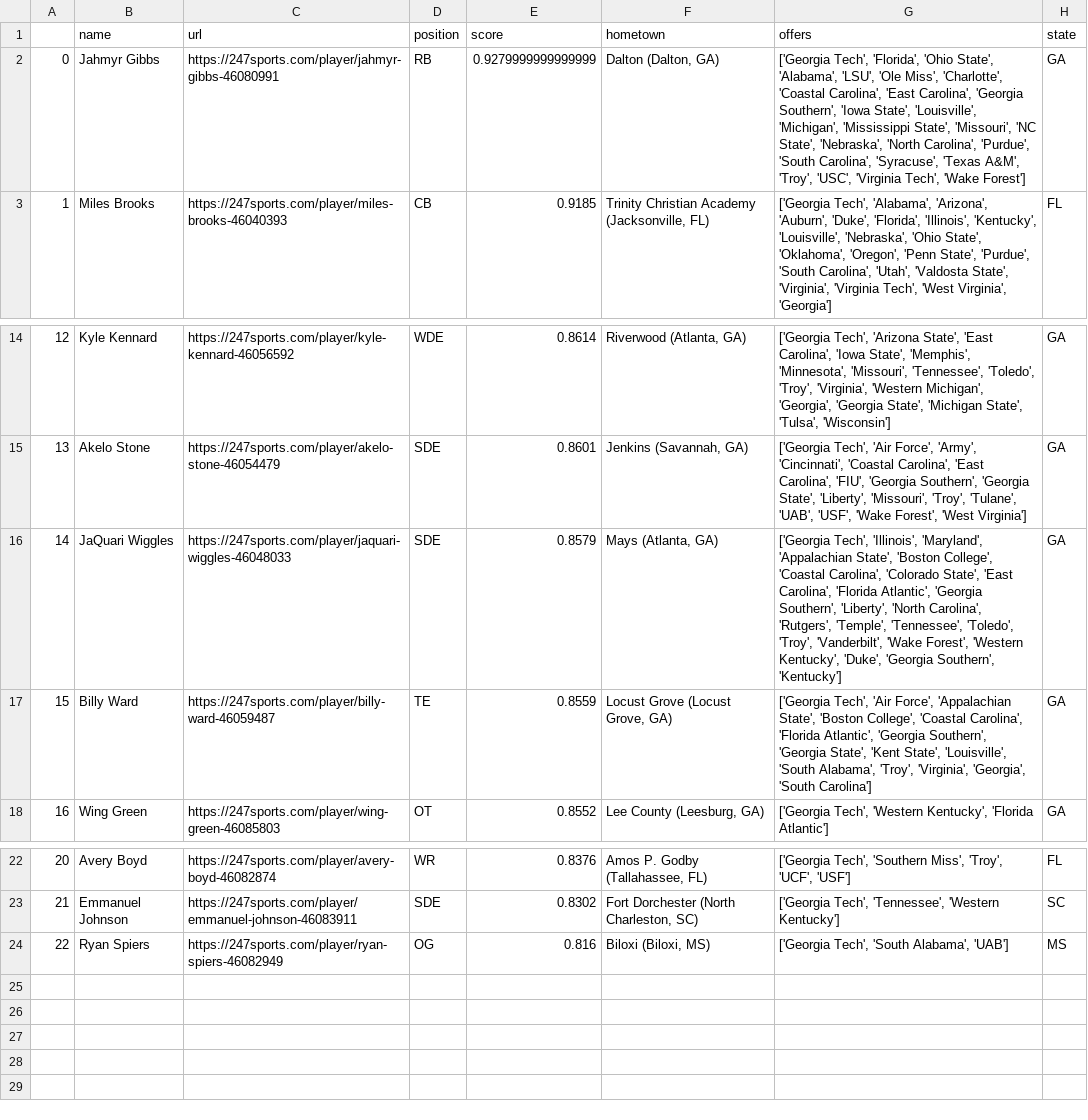
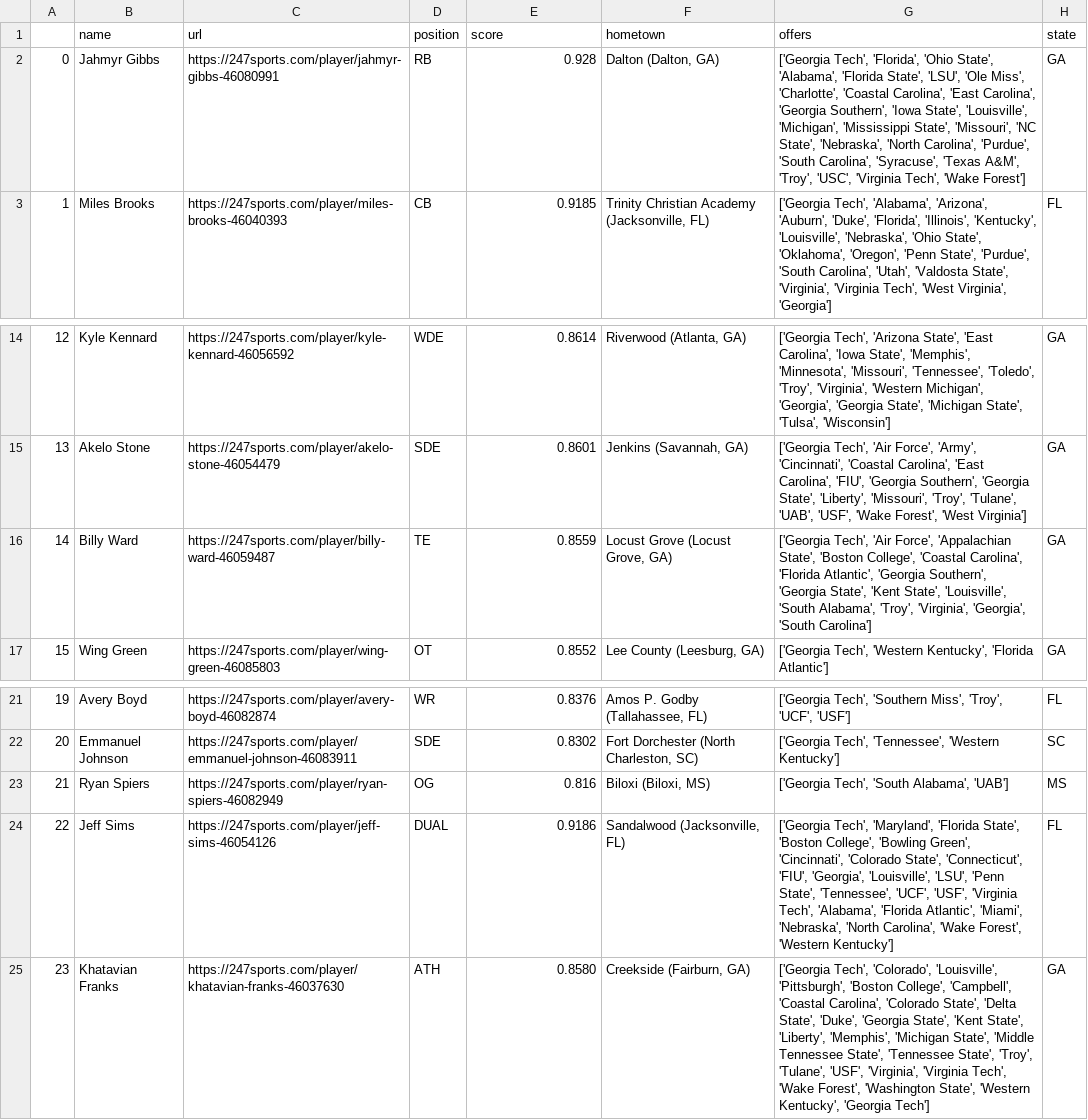
Before and after one commit to dlee1579/ncaa_recruiting, a CSV file: team recruiting raw data/georgia tech commit data.csv, drawn as a sheet; only a part is shown, gaps mark what is left out; removed rows and columns are numbered as before the commit, all else as after; the diff names each change by its address in the sheet, - before the commit and + after, or states it on an @@ line.

```diff
--- a/team recruiting raw data/georgia tech commit data.csv
+++ b/team recruiting raw data/georgia tech commit data.csv
-E2 (score): 0.9279999999999999
+E2 (score): 0.928
-G2 (offers): …State', 'Alabama', 'LSU', 'Ole…
+G2 (offers): …State', 'Alabama', 'Florida State', 'LSU', 'Ole…
-row 16: 14 | JaQuari Wiggles | https://247sports.com/player/jaquari-wiggles-46048033 | SDE | 0.8579 | Mays (Atlanta, GA) | ['Georgia Tech', 'Illinois', 'Maryland', 'Appalachian State', 'Boston College', 'Coastal Carolina', 'Colorado State', 'East Carolina', 'Florida Atlantic', 'Georgia Southern', 'Liberty', 'North Carolina', 'Rutgers', 'Temple', 'Tennessee', 'Toledo', 'Troy', 'Vanderbilt', 'Wake Forest', 'Western Kentucky', 'Duke', 'Georgia Southern', 'Kentucky'] | GA
@@ column A renumbered between rows 16 and 23 @@
+row 24: 22 | Jeff Sims | https://247sports.com/player/jeff-sims-46054126 | DUAL | 0.9186 | Sandalwood (Jacksonville, FL) | ['Georgia Tech', 'Maryland', 'Florida State', 'Boston College', 'Bowling Green', 'Cincinnati', 'Colorado State', 'Connecticut', 'FIU', 'Georgia', 'Louisville', 'LSU', 'Penn State', 'Tennessee', 'UCF', 'USF', 'Virginia Tech', 'Alabama', 'Florida Atlantic', 'Miami', 'Nebraska', 'North Carolina', 'Wake Forest', 'Western Kentucky'] | FL
+row 25: 23 | Khatavian Franks | https://247sports.com/player/khatavian-franks-46037630 | ATH | 0.8580 | Creekside (Fairburn, GA) | ['Georgia Tech', 'Colorado', 'Louisville', 'Pittsburgh', 'Boston College', 'Campbell', 'Coastal Carolina', 'Colorado State', 'Delta State', 'Duke', 'Georgia State', 'Kent State', 'Liberty', 'Memphis', 'Michigan State', 'Middle Tennessee State', 'Tennessee State', 'Troy', 'Tulane', 'USF', 'Virginia', 'Virginia Tech', 'Wake Forest', 'Washington State', 'Western Kentucky', 'Georgia Tech'] | GA
```
Also changed, not shown: team recruiting raw data/arizona state commit data.csv, team recruiting raw data/auburn commit data.csv, 5 other files.
